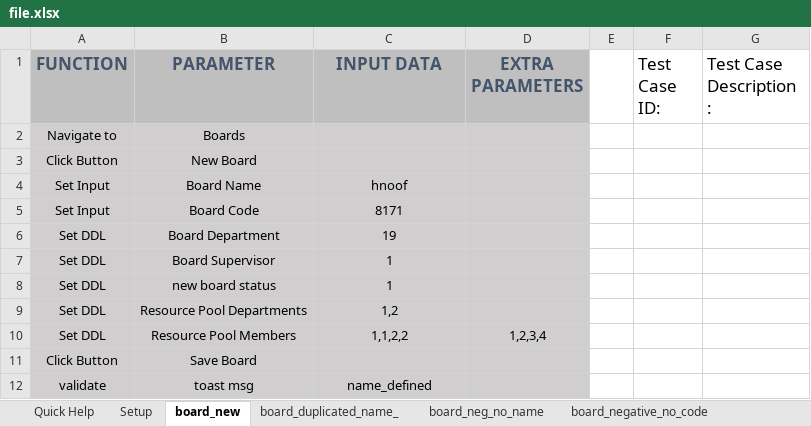
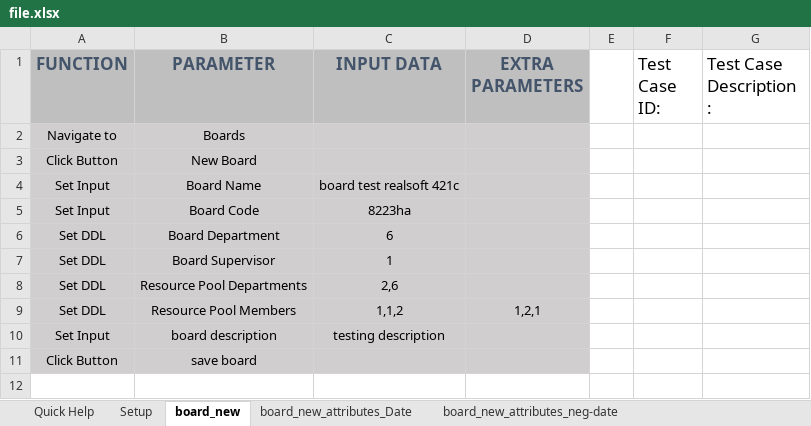
Before and after one commit to hnoofalqud/AdaaAutomation, an Excel workbook: Files/file.xlsx, sheet board_new, drawn as a sheet; values as stored, in another font and other column widths than the file's, no borders; charts and pictures not drawn; removed rows and columns are numbered as before the commit, all else as after; the diff names each change by its address in the sheet, - before the commit and + after, or states it on an @@ line.

```diff
--- a/Files/file.xlsx (sheet board_new)
+++ b/Files/file.xlsx (sheet board_new)
+sheet tab: board_new_attributes_Date
-C4 (INPUT DATA): hnoof
+C4 (INPUT DATA): board test realsoft 421c
-C5 (INPUT DATA): 8171
+C5 (INPUT DATA): 8223ha
-C6 (INPUT DATA): 19
+C6 (INPUT DATA): 6
-row 8: Set DDL | new board status | 1
-C8 (INPUT DATA): 1,2
+C8 (INPUT DATA): 2,6
-C9 (INPUT DATA): 1,1,2,2
+C9 (INPUT DATA): 1,1,2
-D9 (EXTRA PARAMETERS): 1,2,3,4
+D9 (EXTRA PARAMETERS): 1,2,1
+row 10: Set Input | board description | testing description
-B11 (PARAMETER): Save Board
+B11 (PARAMETER): save board
-row 12: validate | toast msg | name_defined
```
Also changed, not shown: sheet board_new_attributes_neg-date, sheet board_duplicate, sheet board_convertTotemplate, sheet board_duplicated_name_, sheet set_status_Completed, sheet board_delete, 15 more sheets, other sheet tabs, charts or pictures, 26 other files.
